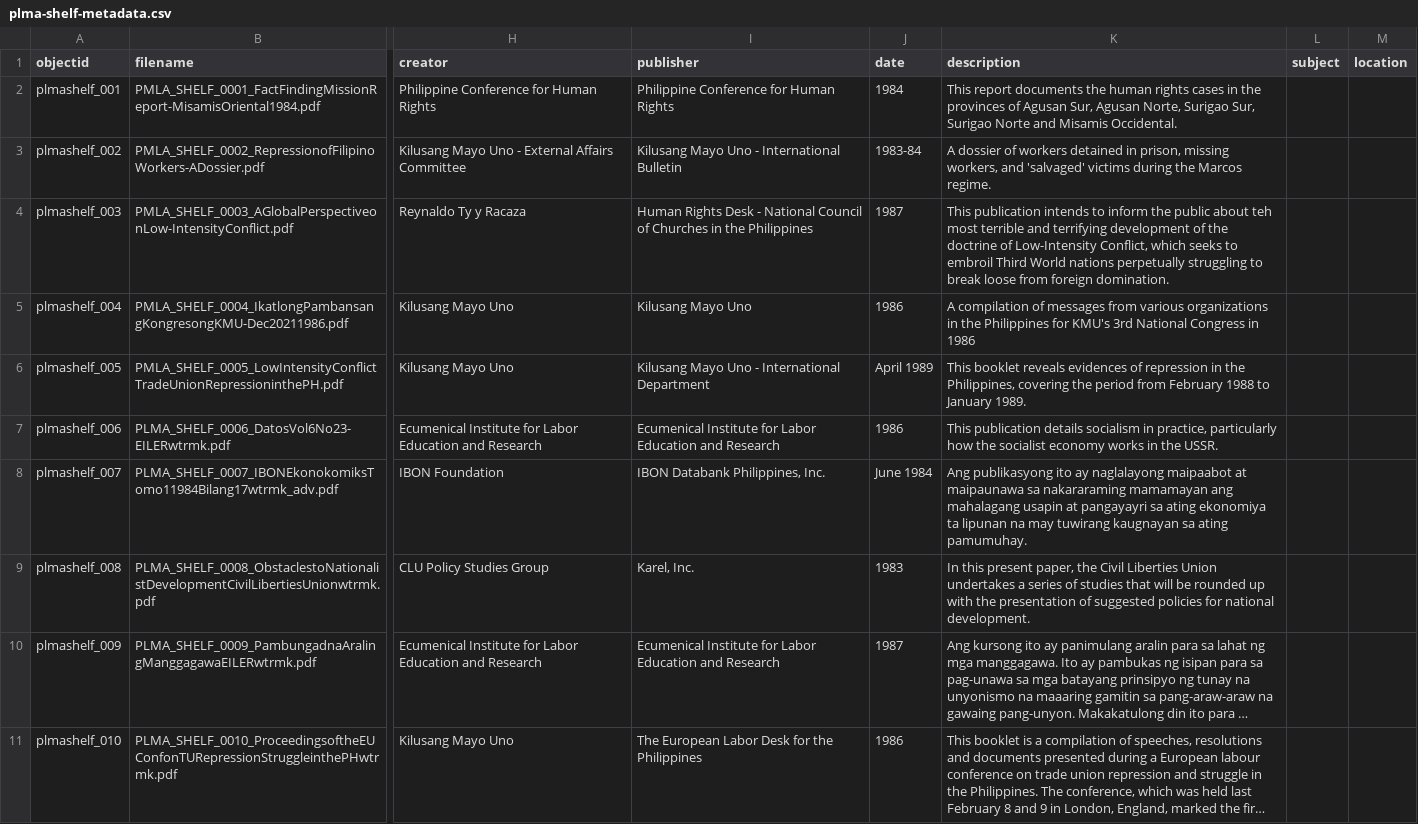
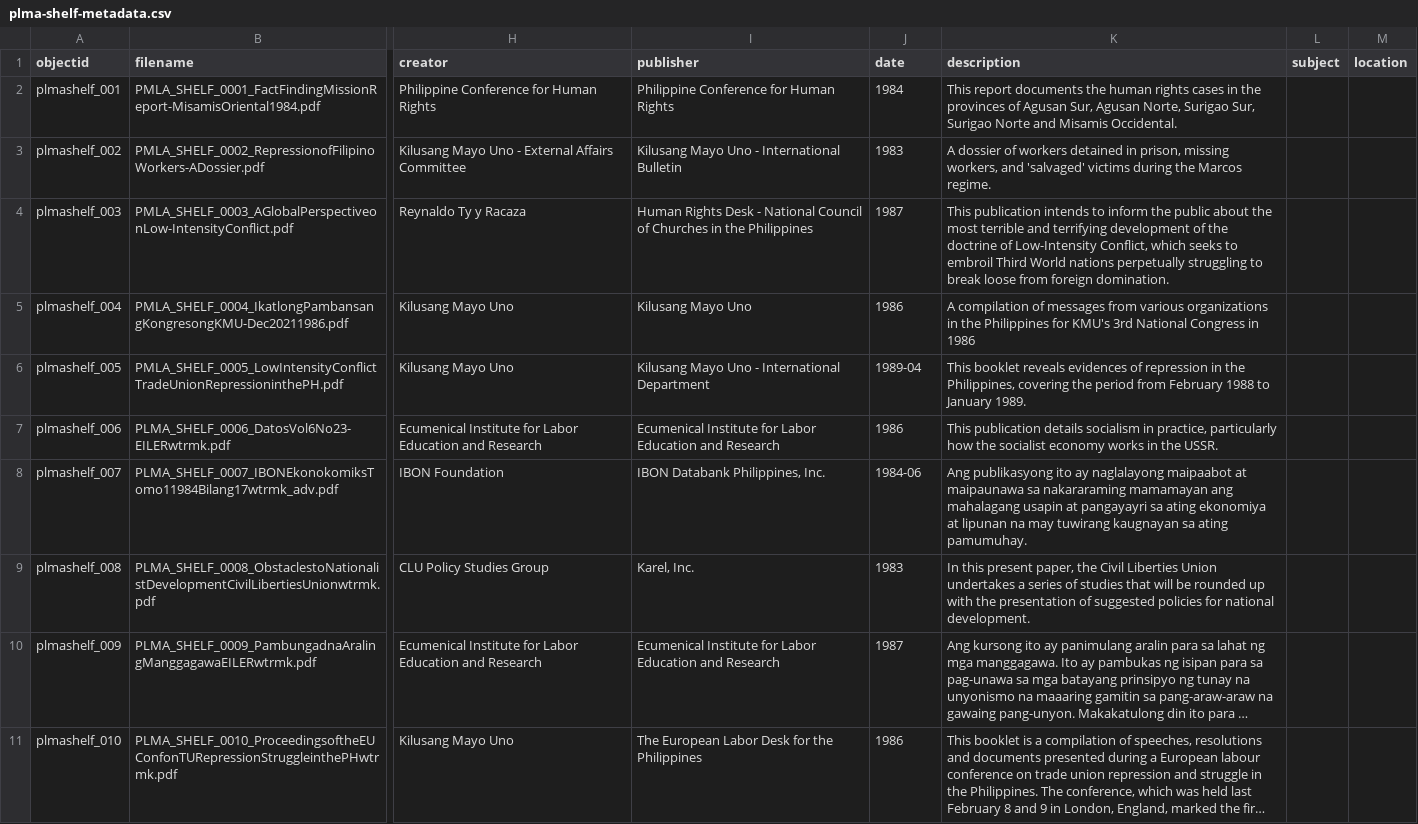
Before and after one commit to mrlessegers/plma-shelf, a CSV file: _data/plma-shelf-metadata.csv, drawn as a sheet; only a part is shown, gaps mark what is left out; long unchanged cells end in …; the diff covers the shown part only; the diff names each change by its address in the sheet, - before the commit and + after, or states it on an @@ line.

Commit message:
Add files via upload

```diff
--- a/_data/plma-shelf-metadata.csv
+++ b/_data/plma-shelf-metadata.csv
-J3 (date): 1983-84
+J3 (date): 1983
-K4 (description): …public about teh most terrible…
+K4 (description): …public about the most terrible…
-J6 (date): April 1989
+J6 (date): 1989-04
-J8 (date): June 1984
+J8 (date): 1984-06
-K8 (description): …ating ekonomiya ta lipunan na…
+K8 (description): …ating ekonomiya at lipunan na…
```
Also changed, not shown: 4 edited cells elsewhere in this file.
